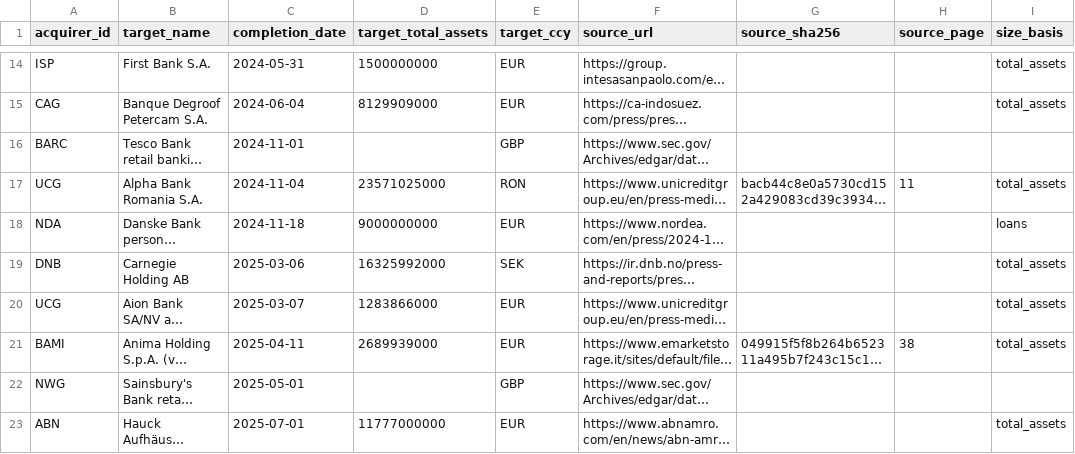
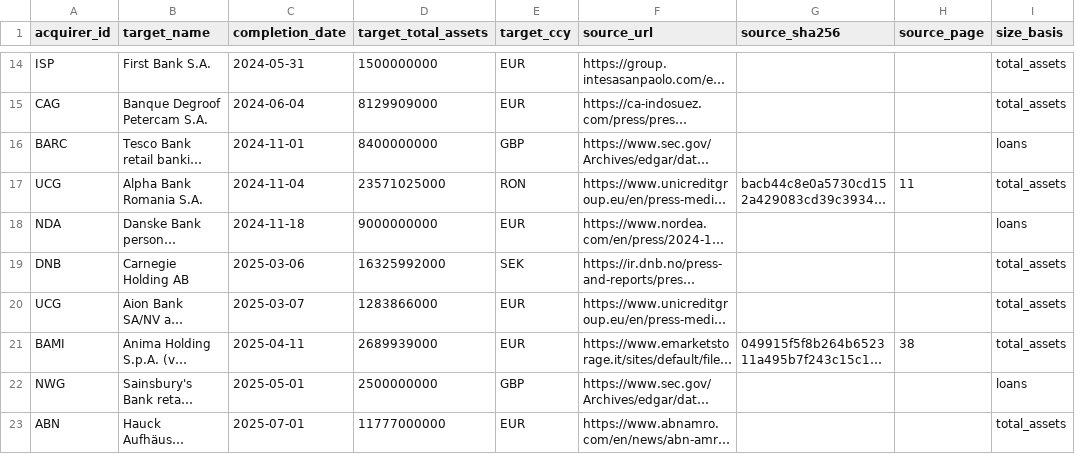
Before and after one commit to uty101/Bank-Performance-Benchmarking, a CSV file: data/manual/mergers.csv, drawn as a sheet; only a part is shown, gaps mark what is left out; long unchanged cells end in …; the diff names each change by its address in the sheet, - before the commit and + after, or states it on an @@ line.

```diff
--- a/data/manual/mergers.csv
+++ b/data/manual/mergers.csv
-D16 (target_total_assets): (empty)
+D16 (target_total_assets): 8400000000
-I16 (size_basis): (empty)
+I16 (size_basis): loans
-D22 (target_total_assets): (empty)
+D22 (target_total_assets): 2500000000
-I22 (size_basis): (empty)
+I22 (size_basis): loans
```
Also changed, not shown: 1 other file.
